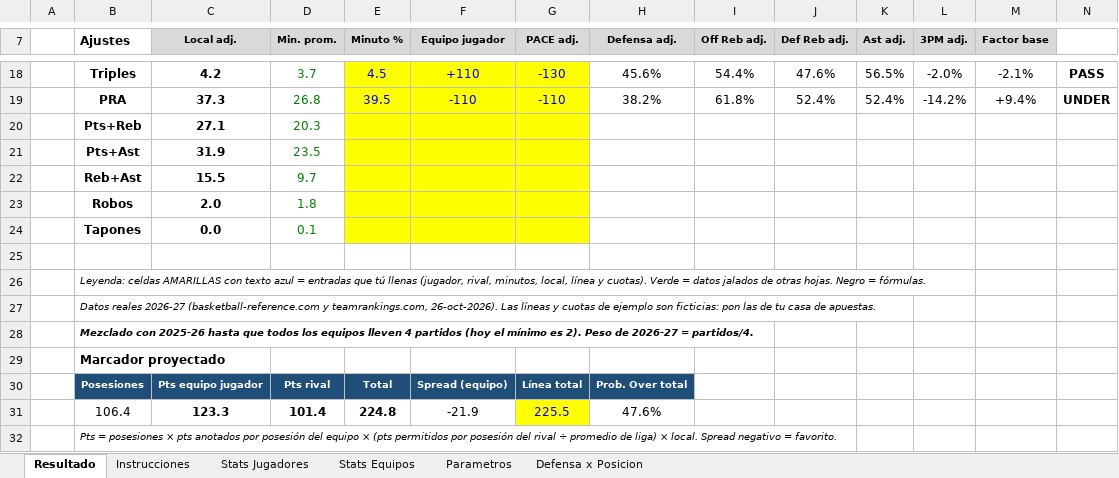
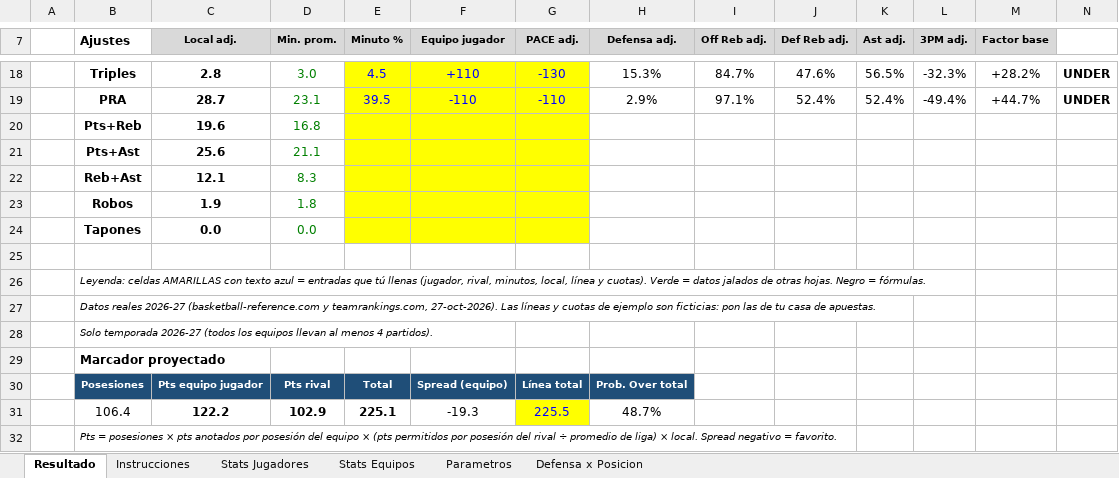
Before and after one commit to emorales24c-wq/budget-, an Excel workbook: nba/Modelo_Props_NBA.xlsx, sheet Resultado, drawn as a sheet; only a part is shown, gaps mark what is left out; values as stored, in another font and other column widths than the file's, no borders; conditional formats not drawn; the diff covers the shown part only; the diff names each change by its address in the sheet, - before the commit and + after, or states it on an @@ line.

```diff
--- a/nba/Modelo_Props_NBA.xlsx (sheet Resultado)
+++ b/nba/Modelo_Props_NBA.xlsx (sheet Resultado)
-C18 (Local adj.): 4.2
+C18 (Local adj.): 2.8
-D18 (Min. prom.): 3.7
+D18 (Min. prom.): 3.0
-H18 (Defensa adj.): 45.6%
+H18 (Defensa adj.): 15.3%
-I18 (Off Reb adj.): 54.4%
+I18 (Off Reb adj.): 84.7%
-L18 (3PM adj.): -2.0%
+L18 (3PM adj.): -32.3%
-M18 (Factor base): -2.1%
+M18 (Factor base): +28.2%
-N18: PASS
+N18: UNDER
-C19 (Local adj.): 37.3
+C19 (Local adj.): 28.7
-D19 (Min. prom.): 26.8
+D19 (Min. prom.): 23.1
-H19 (Defensa adj.): 38.2%
+H19 (Defensa adj.): 2.9%
-I19 (Off Reb adj.): 61.8%
+I19 (Off Reb adj.): 97.1%
-L19 (3PM adj.): -14.2%
+L19 (3PM adj.): -49.4%
-M19 (Factor base): +9.4%
+M19 (Factor base): +44.7%
-C20 (Local adj.): 27.1
+C20 (Local adj.): 19.6
-D20 (Min. prom.): 20.3
+D20 (Min. prom.): 16.8
-C21 (Local adj.): 31.9
+C21 (Local adj.): 25.6
-D21 (Min. prom.): 23.5
+D21 (Min. prom.): 21.1
-C22 (Local adj.): 15.5
+C22 (Local adj.): 12.1
-D22 (Min. prom.): 9.7
+D22 (Min. prom.): 8.3
-C23 (Local adj.): 2.0
+C23 (Local adj.): 1.9
-D24 (Min. prom.): 0.1
+D24 (Min. prom.): 0.0
-B27 (Ajustes): …y teamrankings.com, 26-oct-2026). Las líneas…
+B27 (Ajustes): …y teamrankings.com, 27-oct-2026). Las líneas…
-B28 (Ajustes): Mezclado con 2025-26 hasta que todos los equipos lleven 4 partidos (hoy el mínimo es 2). Peso de 2026-27 = partidos/4.
+B28 (Ajustes): Solo temporada 2026-27 (todos los equipos llevan al menos 4 partidos).
-B28 bold: on
+B28 bold: off
-C31 (Local adj.): 123.3
+C31 (Local adj.): 122.2
-D31 (Min. prom.): 101.4
+D31 (Min. prom.): 102.9
-E31 (Minuto %): 224.8
+E31 (Minuto %): 225.1
-F31 (Equipo jugador): -21.9
+F31 (Equipo jugador): -19.3
-H31 (Defensa adj.): 47.6%
+H31 (Defensa adj.): 48.7%
```
Also changed, not shown: 2 added rows, 2 removed rows and 19 edited cells elsewhere in this sheet, sheet Stats Jugadores, sheet Defensa x Posicion, sheet Stats Equipos, sheet Parametros, 12 other files.
